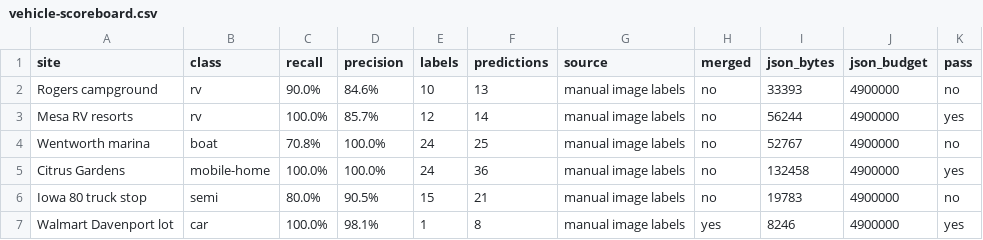
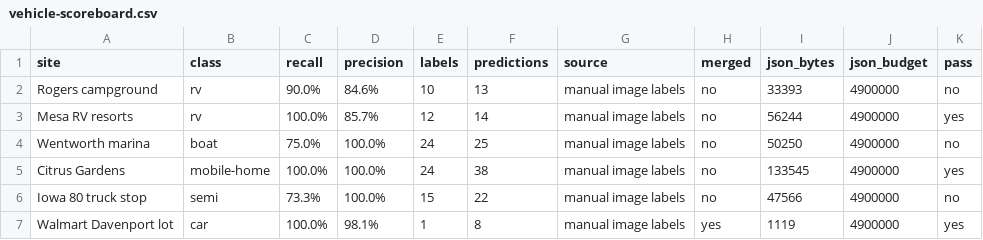
Before and after one commit to jolla/OpenClutter, a CSV file: bench/vehicle-scoreboard.csv, drawn as a sheet.

Commit message:
Read packed trailer rows and give sparse sites more canopy outlines (v1.1.189).
Trailers: a packed dock row has no shadow strip, so the old reader found about one trailer in ten and turned some boxes across the row. A row reader now centers each trailer between the gaps on either side, measures its length, requires a flat one-tone roof (a car row is not), and walks the row one pitch at a time. Overlap tests are orientation aware, so trailers a metre apart are no longer dropped by an 8 m radius. A box whose final center leaves the lot is dropped. The row reader stays off on plates coarser than 0.5 m per pixel. Semi cap 80 -> 320.

Trees: the canopy cap scales with building count (720 to 1200), the safety cap is 1400, spare slots go to the next largest canopy, and the dropped count is the real number instead of always 80. The byte budget still decides what fits.

Bench: Lebanon DC added to canopy sites, an opt-in shift diagnostic, and the bench exits when done.

```diff
--- a/bench/vehicle-scoreboard.csv
+++ b/bench/vehicle-scoreboard.csv
@@ -3,5 +3,5 @@ Rogers campground,rv,90.0%,84.6%,10,13,manual image labels,no,33393,4900000,no
 Mesa RV resorts,rv,100.0%,85.7%,12,14,manual image labels,no,56244,4900000,yes
-Wentworth marina,boat,70.8%,100.0%,24,25,manual image labels,no,52767,4900000,no
-Citrus Gardens,mobile-home,100.0%,100.0%,24,36,manual image labels,no,132458,4900000,yes
-Iowa 80 truck stop,semi,80.0%,90.5%,15,21,manual image labels,no,19783,4900000,no
-Walmart Davenport lot,car,100.0%,98.1%,1,8,manual image labels,yes,8246,4900000,yes
+Wentworth marina,boat,75.0%,100.0%,24,25,manual image labels,no,50250,4900000,no
+Citrus Gardens,mobile-home,100.0%,100.0%,24,38,manual image labels,no,133545,4900000,yes
+Iowa 80 truck stop,semi,73.3%,100.0%,15,22,manual image labels,no,47566,4900000,no
+Walmart Davenport lot,car,100.0%,98.1%,1,8,manual image labels,yes,1119,4900000,yes
```
Also changed, not shown: 12 other files.
